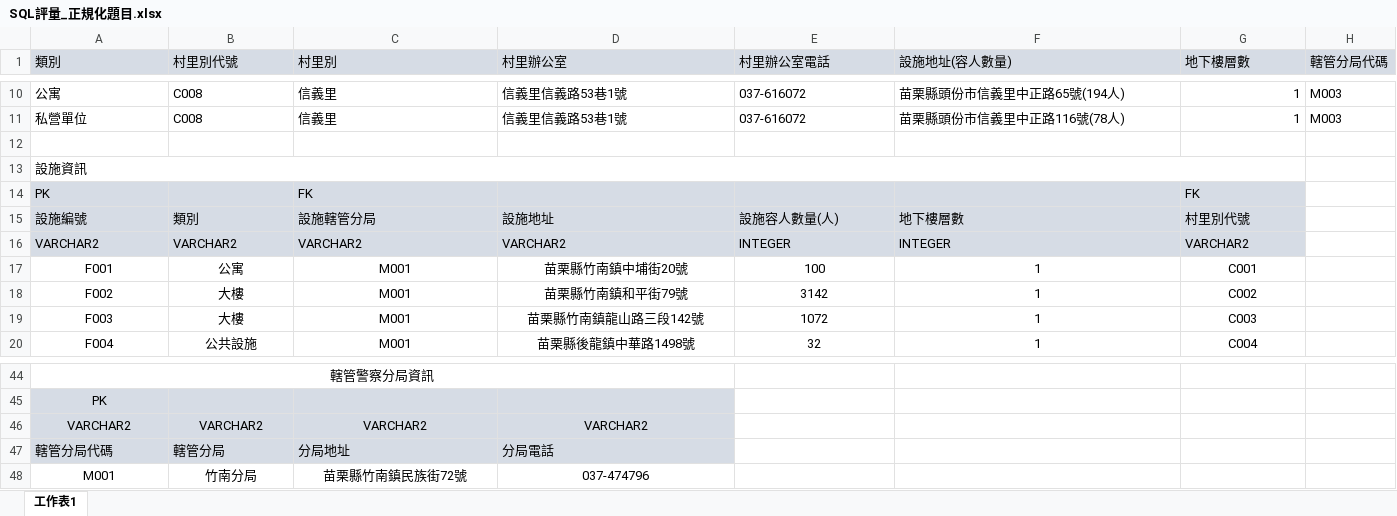
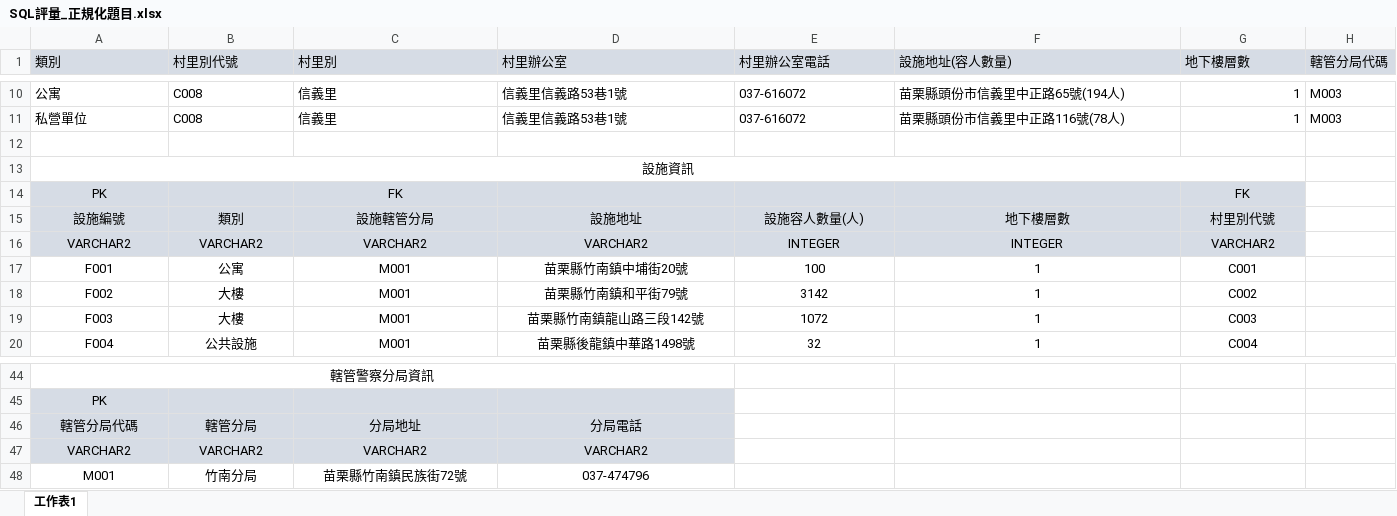
Before and after one commit to little-air-1019/git_upload, an Excel workbook: SQL評量_正規化題目.xlsx, sheet 工作表1, drawn as a sheet; only a part is shown, gaps mark what is left out; values as stored, in another font and other column widths than the file's, no borders; the diff names each change by its address in the sheet, - before the commit and + after, or states it on an @@ line.

Commit message:
資料正規化評量

```diff
--- a/SQL評量_正規化題目.xlsx (sheet 工作表1)
+++ b/SQL評量_正規化題目.xlsx (sheet 工作表1)
-A13:A14 alignment: left
+A13:A14 alignment: center
-C14 alignment: left
+C14 alignment: center
-G14 alignment: left
+G14 alignment: center
-A15:G16 alignment: left
+A15:G16 alignment: center
@@ row 47 moved to row 46: 轄管分局代碼 @@
```
